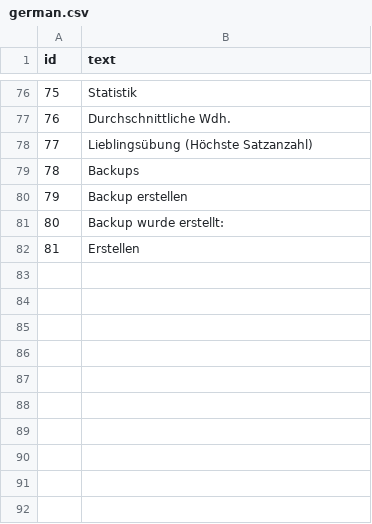
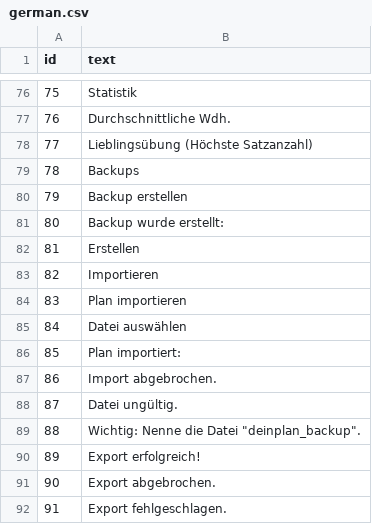
Before and after one commit to m-kras/PowerPath, a CSV file: data/languages/german.csv, drawn as a sheet; only a part is shown, gaps mark what is left out.

```diff
--- a/data/languages/german.csv
+++ b/data/languages/german.csv
@@ -82 +82,11 @@ id;text
 81;Erstellen
+82;Importieren
+83;Plan importieren
+84;Datei auswählen
+85;Plan importiert:
+86;Import abgebrochen.
+87;Datei ungültig.
+88;Wichtig: Nenne die Datei "deinplan_backup".
+89;Export erfolgreich!
+90;Export abgebrochen.
+91;Export fehlgeschlagen.
```
Also changed, not shown: data/languages/english.csv, data/languages/russian.csv, 2 other files.
